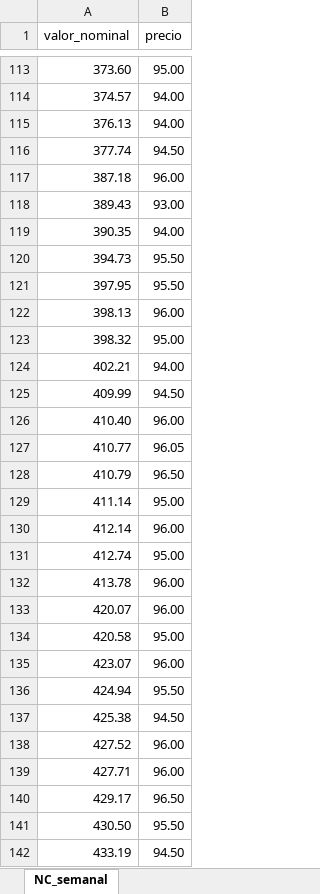
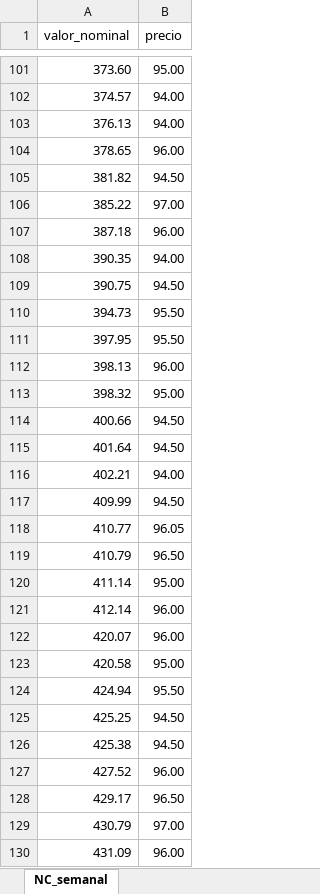
Before and after one commit to TRomMV/Reporte-Metrovalores, an Excel workbook: data/NC_semanal.xlsx, sheet NC_semanal, drawn as a sheet; only a part is shown, gaps mark what is left out; the shorter side is filled out with more unchanged rows; values as stored, in another font and other column widths than the file's, no borders; removed rows and columns are numbered as before the commit, all else as after; the diff covers the shown part only; the diff names each change by its address in the sheet, - before the commit and + after, or states it on an @@ line.

Commit message:
nc semanal 12 de junio

```diff
--- a/data/NC_semanal.xlsx (sheet NC_semanal)
+++ b/data/NC_semanal.xlsx (sheet NC_semanal)
-row 116: 377.74 | 94.50
+row 104: 378.65 | 96.00
+row 105: 381.82 | 94.50
+row 106: 385.22 | 97.00
-row 118: 389.43 | 93.00
+row 109: 390.75 | 94.50
+row 114: 400.66 | 94.50
+row 115: 401.64 | 94.50
-row 126: 410.40 | 96.00
-row 131: 412.74 | 95.00
-row 132: 413.78 | 96.00
-row 135: 423.07 | 96.00
+row 125: 425.25 | 94.50
-row 139: 427.71 | 96.00
-row 141: 430.50 | 95.50
+row 129: 430.79 | 97.00
+row 130: 431.09 | 96.00
```
Also changed, not shown: 369 added rows, 375 removed rows and 15 edited cells elsewhere in this sheet, 4 other files.
